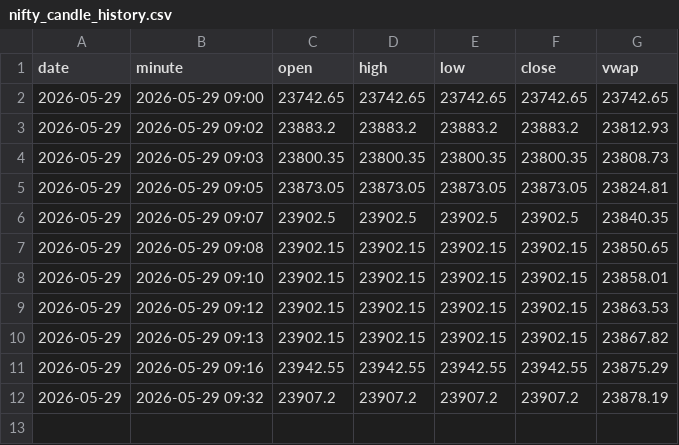
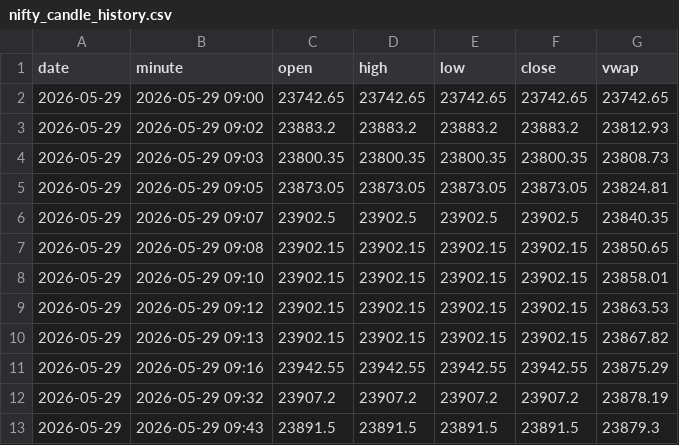
Before and after one commit to Mayur2015/PCR-BOT, a CSV file: nifty_candle_history.csv, drawn as a sheet.

Commit message:
Auto backup NIFTY candle history 2026-05-29 09:44:46

```diff
--- a/nifty_candle_history.csv
+++ b/nifty_candle_history.csv
@@ -12 +12,2 @@ date,minute,open,high,low,close,vwap
 2026-05-29,2026-05-29 09:32,23907.2,23907.2,23907.2,23907.2,23878.19
+2026-05-29,2026-05-29 09:43,23891.5,23891.5,23891.5,23891.5,23879.3
```
